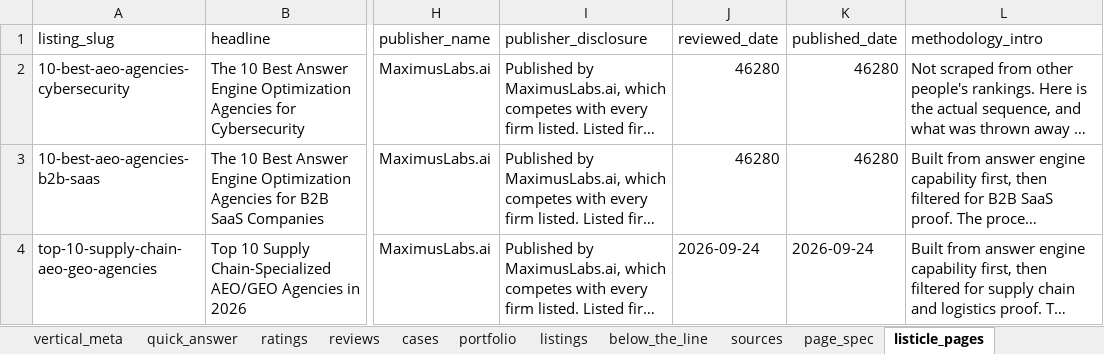
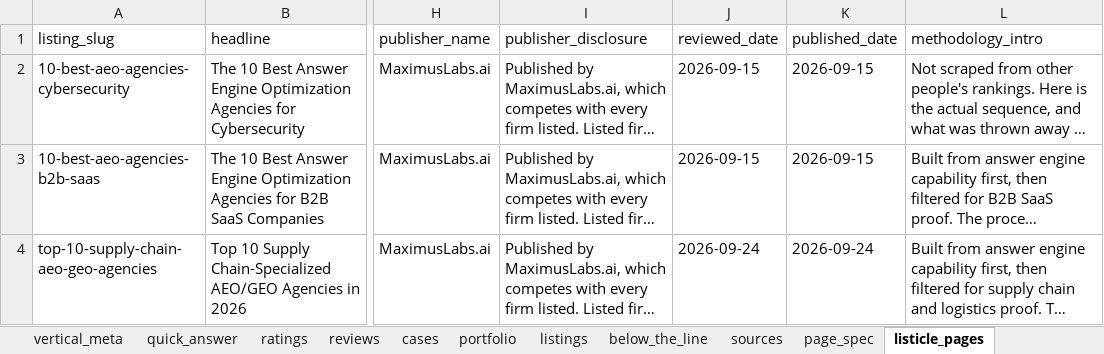
Before and after one commit to MaximusLabs-AI/MaximusLabs-Listicle-Pages, an Excel workbook: MaximusLabs listicle feed.xlsx, sheet listicle_pages, drawn as a sheet; only a part is shown, gaps mark what is left out; long unchanged cells end in …; values as stored, in another font and other column widths than the file's, no borders; the diff names each change by its address in the sheet, - before the commit and + after, or states it on an @@ line.

```diff
--- a/MaximusLabs listicle feed.xlsx (sheet listicle_pages)
+++ b/MaximusLabs listicle feed.xlsx (sheet listicle_pages)
-J2:J3 (reviewed_date): 46280
+J2:J3 (reviewed_date): 2026-09-15
-K2:K3 (published_date): 46280
+K2:K3 (published_date): 2026-09-15
```
Also changed, not shown: 2 other files.
